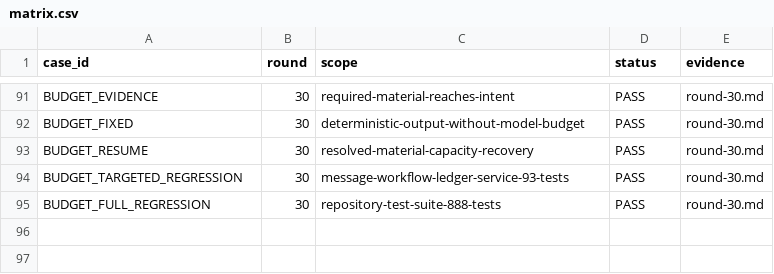
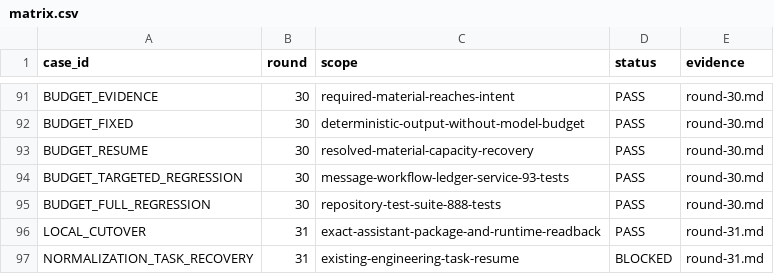
Before and after one commit to HiQ-AI/dingtalk-dsh-assistant, a CSV file: docs/acceptance/runtime-redesign/matrix.csv, drawn as a sheet; only a part is shown, gaps mark what is left out; the diff names each change by its address in the sheet, - before the commit and + after, or states it on an @@ line.

```diff
--- a/docs/acceptance/runtime-redesign/matrix.csv
+++ b/docs/acceptance/runtime-redesign/matrix.csv
+row 96: LOCAL_CUTOVER | 31 | exact-assistant-package-and-runtime-readback | PASS | round-31.md
+row 97: NORMALIZATION_TASK_RECOVERY | 31 | existing-engineering-task-resume | BLOCKED | round-31.md
```
Also changed, not shown: 2 other files.
